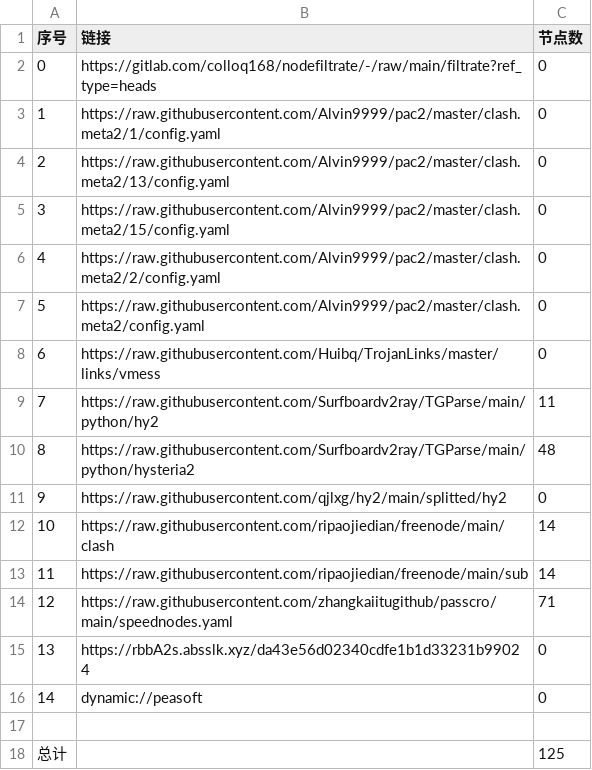
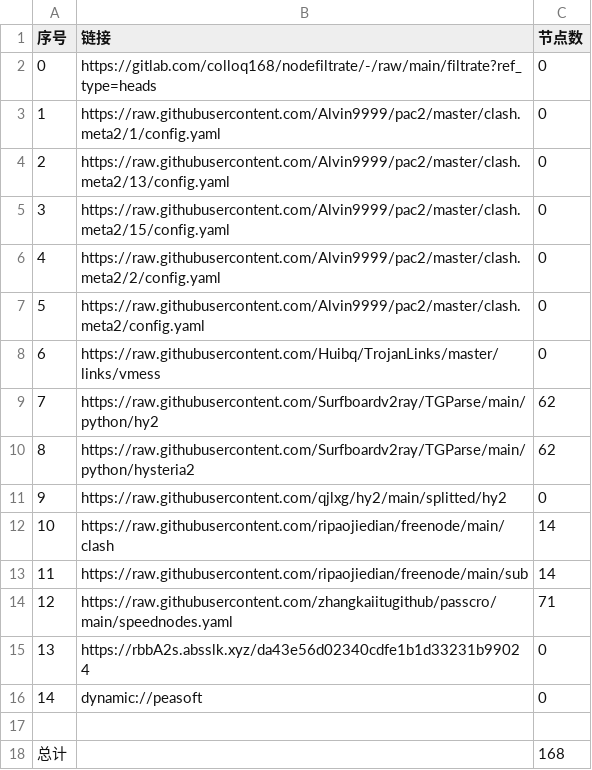
Before and after one commit to andlu155/AutoMergePublicNodes, a CSV file: list_result.csv, drawn as a sheet.

```diff
--- a/list_result.csv
+++ b/list_result.csv
@@ -8,4 +8,4 @@
 6,https://raw.githubusercontent.com/Huibq/TrojanLinks/master/links/vmess,0
-7,https://raw.githubusercontent.com/Surfboardv2ray/TGParse/main/python/hy2,11
-8,https://raw.githubusercontent.com/Surfboardv2ray/TGParse/main/python/hysteria2,48
+7,https://raw.githubusercontent.com/Surfboardv2ray/TGParse/main/python/hy2,62
+8,https://raw.githubusercontent.com/Surfboardv2ray/TGParse/main/python/hysteria2,62
 9,https://raw.githubusercontent.com/qjlxg/hy2/main/splitted/hy2,0
@@ -17,2 +17,2 @@
 
-总计,,125
+总计,,168
```
Also changed, not shown: 12 other files.
